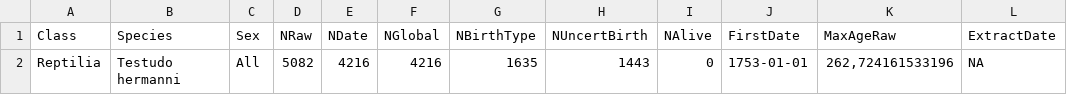
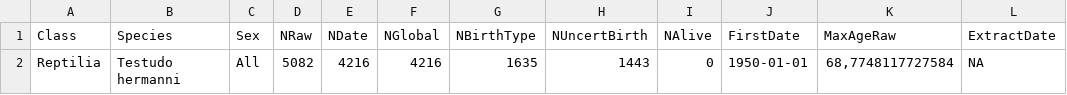
Before and after one commit to fplard/ISRverse, a CSV file: inst/DP_Analyses.csv, drawn as a sheet.

```diff
--- a/inst/DP_Analyses.csv
+++ b/inst/DP_Analyses.csv
@@ -1,2 +1,2 @@
 "Class";"Species";"Sex";"NRaw";"NDate";"NGlobal";"NBirthType";"NUncertBirth";"NAlive";"FirstDate";"MaxAgeRaw";"ExtractDate"
-"Reptilia";"Testudo hermanni";"All";"5082";"4216";"4216";"1635";"1443";"0";"1753-01-01";"262,724161533196";NA
+"Reptilia";"Testudo hermanni";"All";"5082";"4216";"4216";"1635";"1443";"0";"1950-01-01";"68,7748117727584";NA
```
Also changed, not shown: inst/DP_Any_Ana.csv, inst/DP_Survival.csv, 39 other files.
